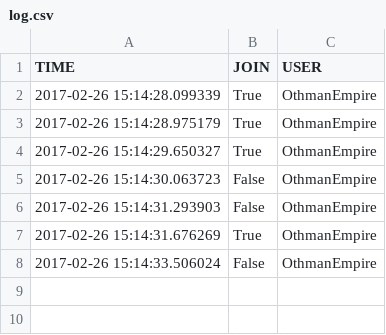
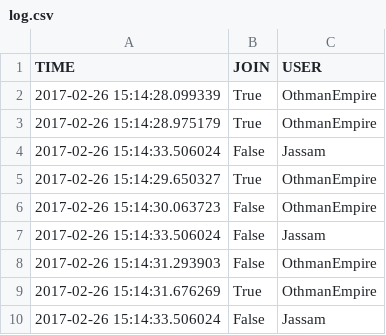
Before and after one commit to othmanalikhan-apps/project_othbot, a CSV file: data/log.csv, drawn as a sheet.

Commit message:
Updated 'logUser' doc and added 'delimiter' argument for flexibility

```diff
--- a/data/log.csv
+++ b/data/log.csv
@@ -3,6 +3,8 @@ TIME,JOIN,USER
 2017-02-26 15:14:28.975179,True,OthmanEmpire
+2017-02-26 15:14:33.506024,False,Jassam
 2017-02-26 15:14:29.650327,True,OthmanEmpire
 2017-02-26 15:14:30.063723,False,OthmanEmpire
+2017-02-26 15:14:33.506024,False,Jassam
 2017-02-26 15:14:31.293903,False,OthmanEmpire
 2017-02-26 15:14:31.676269,True,OthmanEmpire
-2017-02-26 15:14:33.506024,False,OthmanEmpire
+2017-02-26 15:14:33.506024,False,Jassam
```
Also changed, not shown: 1 other file.
